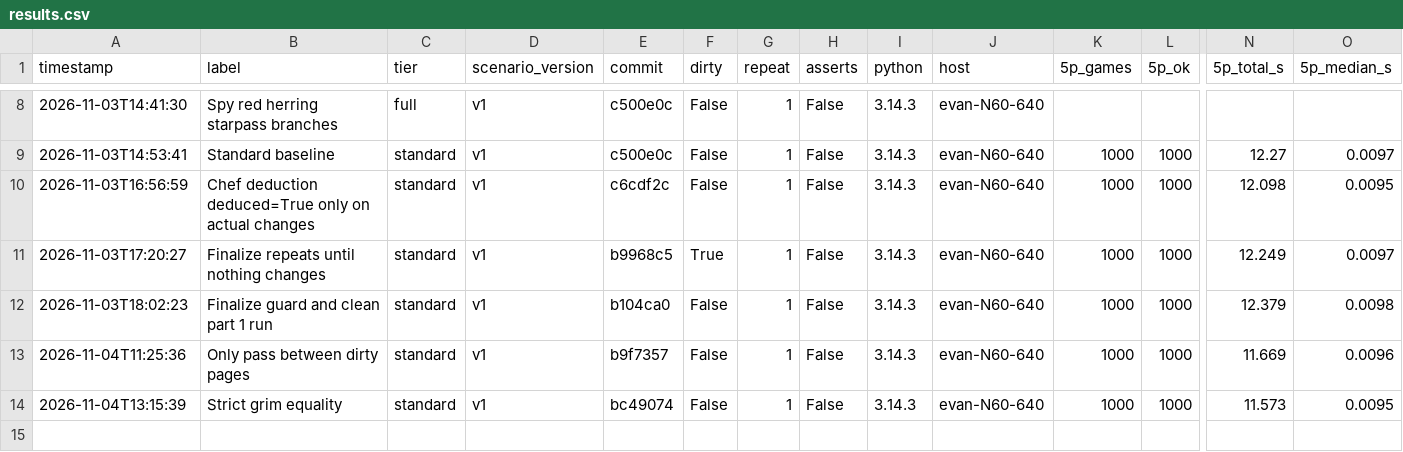
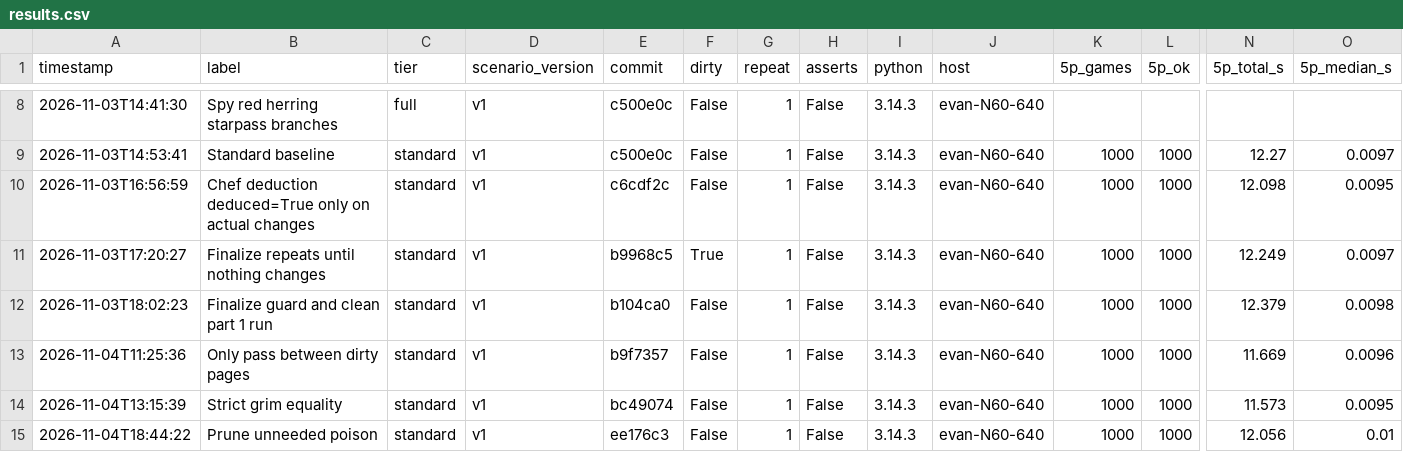
Before and after one commit to MagnusBane05/bloodontheclocktowersolver, a CSV file: bench/results.csv, drawn as a sheet; only a part is shown, gaps mark what is left out; rows hold the shown columns only; the diff names each change by its address in the sheet, - before the commit and + after, or states it on an @@ line.

Commit message:
standard bench for pruning poisoning

```diff
--- a/bench/results.csv
+++ b/bench/results.csv
+row 15: 2026-11-04T18:44:22 | Prune unneeded poison | standard | v1 | ee176c3 | False | 1 | False | 3.14.3 | evan-N60-640 | 1000 | 1000 | 12.056 | 0.01
```
